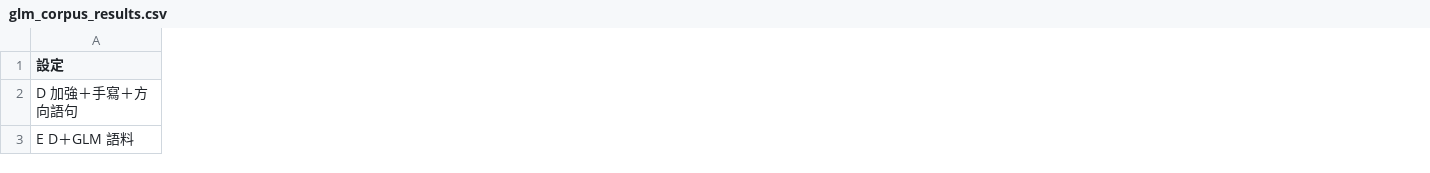
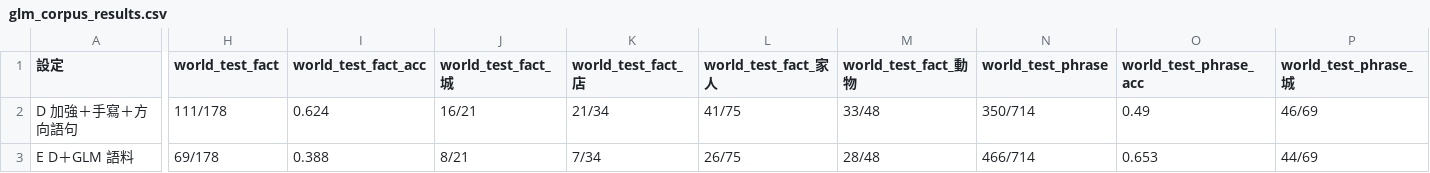
Before and after one commit to ccc-claude-opus/mini-lm, a CSV file: mini-lm/experiments/glm_corpus_results.csv, drawn as a sheet; only a part is shown, gaps mark what is left out; the diff covers the shown part only; the diff names each change by its address in the sheet, - before the commit and + after, or states it on an @@ line.

```diff
--- a/mini-lm/experiments/glm_corpus_results.csv
+++ b/mini-lm/experiments/glm_corpus_results.csv
+column H (world_test_fact), rows 2-3: 111/178 | 69/178
+column I (world_test_fact_acc), rows 2-3: 0.624 | 0.388
+column J (world_test_fact_城), rows 2-3: 16/21 | 8/21
+column K (world_test_fact_店), rows 2-3: 21/34 | 7/34
+column L (world_test_fact_家人), rows 2-3: 41/75 | 26/75
+column M (world_test_fact_動物), rows 2-3: 33/48 | 28/48
+column N (world_test_phrase), rows 2-3: 350/714 | 466/714
+column O (world_test_phrase_acc), rows 2-3: 0.49 | 0.653
+column P (world_test_phrase_城), rows 2-3: 46/69 | 44/69
```
Also changed, not shown: 9 added columns and 36 edited cells elsewhere in this file, 26 other files.
